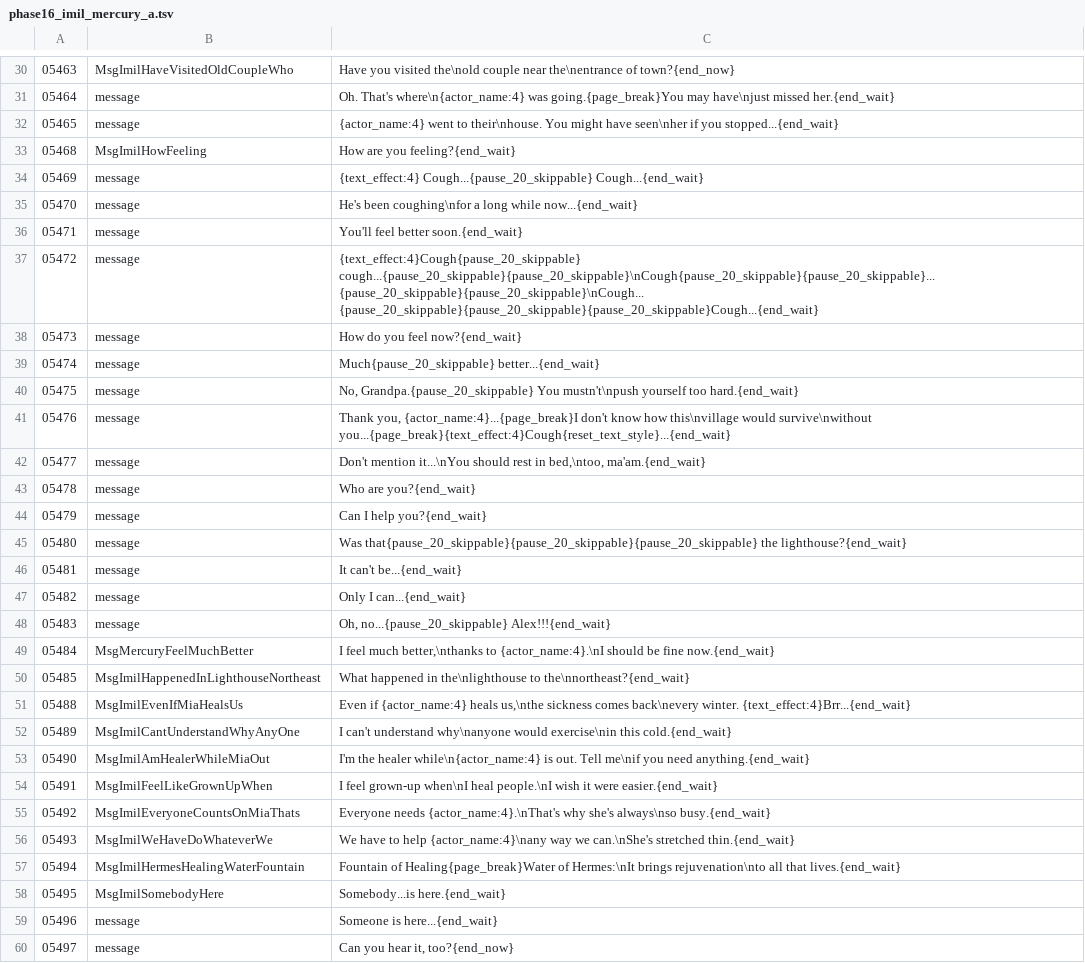
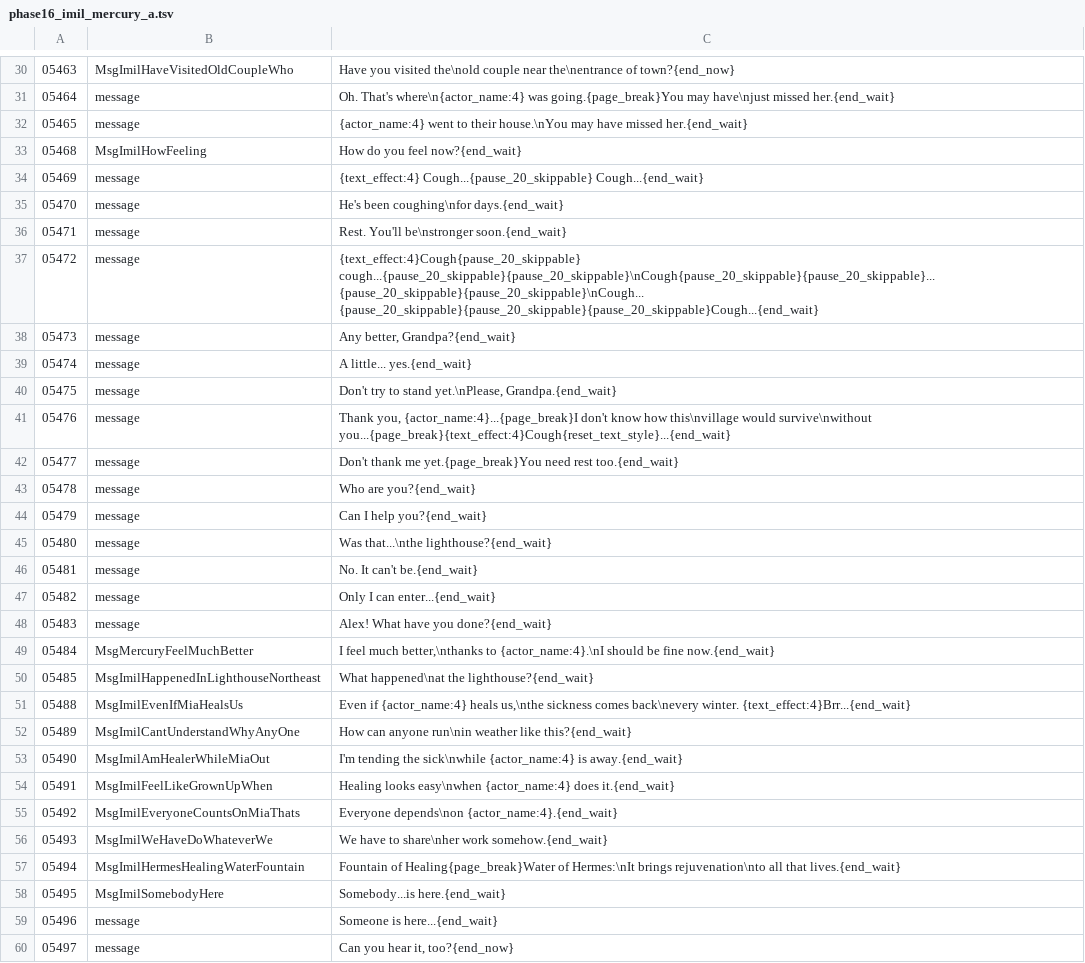
Before and after one commit to YubelPhoenix/alchemy, a TSV file: tools/dark_story/phase16_imil_mercury_a.tsv, drawn as a sheet; only a part is shown, gaps mark what is left out.

Commit message:
Ashfall: sharpen Mia's Imil healing and lighthouse alarm

```diff
--- a/tools/dark_story/phase16_imil_mercury_a.tsv
+++ b/tools/dark_story/phase16_imil_mercury_a.tsv
@@ -31,27 +31,27 @@
 05464	message	Oh. That's where\n{actor_name:4} was going.{page_break}You may have\njust missed her.{end_wait}
-05465	message	{actor_name:4} went to their\nhouse. You might have seen\nher if you stopped...{end_wait}
-05468	MsgImilHowFeeling	How are you feeling?{end_wait}
+05465	message	{actor_name:4} went to their house.\nYou may have missed her.{end_wait}
+05468	MsgImilHowFeeling	How do you feel now?{end_wait}
 05469	message	{text_effect:4} Cough...{pause_20_skippable} Cough...{end_wait}
-05470	message	He's been coughing\nfor a long while now...{end_wait}
-05471	message	You'll feel better soon.{end_wait}
+05470	message	He's been coughing\nfor days.{end_wait}
+05471	message	Rest. You'll be\nstronger soon.{end_wait}
 05472	message	{text_effect:4}Cough{pause_20_skippable} cough...{pause_20_skippable}{pause_20_skippable}\nCough{pause_20_skippable}{pause_20_skippable}... {pause_20_skippable}{pause_20_skippable}\nCough... {pause_20_skippable}{pause_20_skippable}{pause_20_skippable}Cough...{end_wait}
-05473	message	How do you feel now?{end_wait}
-05474	message	Much{pause_20_skippable} better...{end_wait}
-05475	message	No, Grandpa.{pause_20_skippable} You mustn't\npush yourself too hard.{end_wait}
+05473	message	Any better, Grandpa?{end_wait}
+05474	message	A little... yes.{end_wait}
+05475	message	Don't try to stand yet.\nPlease, Grandpa.{end_wait}
 05476	message	Thank you, {actor_name:4}...{page_break}I don't know how this\nvillage would survive\nwithout you...{page_break}{text_effect:4}Cough{reset_text_style}...{end_wait}
-05477	message	Don't mention it...\nYou should rest in bed,\ntoo, ma'am.{end_wait}
+05477	message	Don't thank me yet.{page_break}You need rest too.{end_wait}
 05478	message	Who are you?{end_wait}
 05479	message	Can I help you?{end_wait}
-05480	message	Was that{pause_20_skippable}{pause_20_skippable}{pause_20_skippable} the lighthouse?{end_wait}
-05481	message	It can't be...{end_wait}
-05482	message	Only I can...{end_wait}
-05483	message	Oh, no...{pause_20_skippable} Alex!!!{end_wait}
+05480	message	Was that...\nthe lighthouse?{end_wait}
+05481	message	No. It can't be.{end_wait}
+05482	message	Only I can enter...{end_wait}
+05483	message	Alex! What have you done?{end_wait}
 05484	MsgMercuryFeelMuchBetter	I feel much better,\nthanks to {actor_name:4}.\nI should be fine now.{end_wait}
-05485	MsgImilHappenedInLighthouseNortheast	What happened in the\nlighthouse to the\nnortheast?{end_wait}
+05485	MsgImilHappenedInLighthouseNortheast	What happened\nat the lighthouse?{end_wait}
 05488	MsgImilEvenIfMiaHealsUs	Even if {actor_name:4} heals us,\nthe sickness comes back\nevery winter. {text_effect:4}Brr...{end_wait}
-05489	MsgImilCantUnderstandWhyAnyOne	I can't understand why\nanyone would exercise\nin this cold.{end_wait}
-05490	MsgImilAmHealerWhileMiaOut	I'm the healer while\n{actor_name:4} is out. Tell me\nif you need anything.{end_wait}
-05491	MsgImilFeelLikeGrownUpWhen	I feel grown-up when\nI heal people.\nI wish it were easier.{end_wait}
-05492	MsgImilEveryoneCountsOnMiaThats	Everyone needs {actor_name:4}.\nThat's why she's always\nso busy.{end_wait}
-05493	MsgImilWeHaveDoWhateverWe	We have to help {actor_name:4}\nany way we can.\nShe's stretched thin.{end_wait}
+05489	MsgImilCantUnderstandWhyAnyOne	How can anyone run\nin weather like this?{end_wait}
+05490	MsgImilAmHealerWhileMiaOut	I'm tending the sick\nwhile {actor_name:4} is away.{end_wait}
+05491	MsgImilFeelLikeGrownUpWhen	Healing looks easy\nwhen {actor_name:4} does it.{end_wait}
+05492	MsgImilEveryoneCountsOnMiaThats	Everyone depends\non {actor_name:4}.{end_wait}
+05493	MsgImilWeHaveDoWhateverWe	We have to share\nher work somehow.{end_wait}
 05494	MsgImilHermesHealingWaterFountain	Fountain of Healing{page_break}Water of Hermes:\nIt brings rejuvenation\nto all that lives.{end_wait}
```
